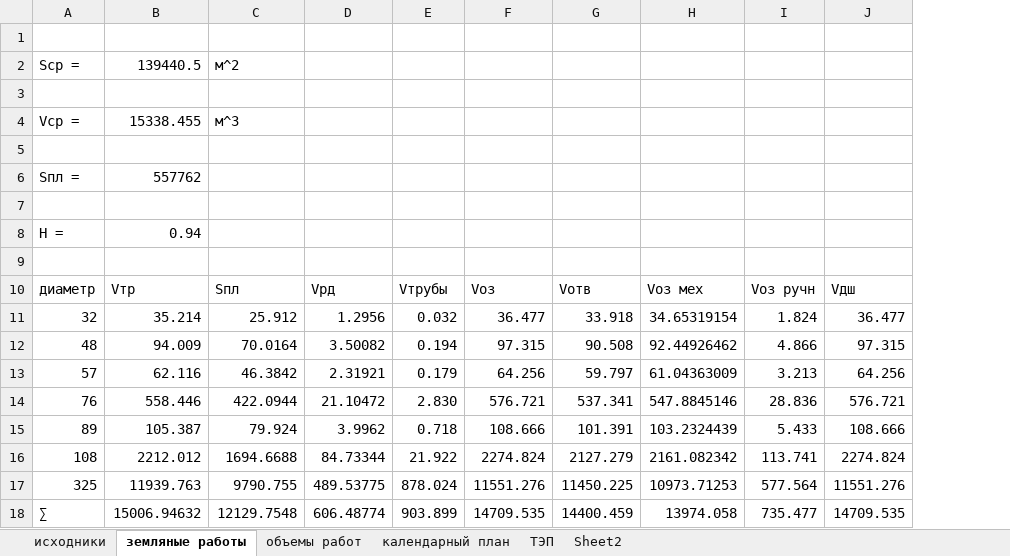
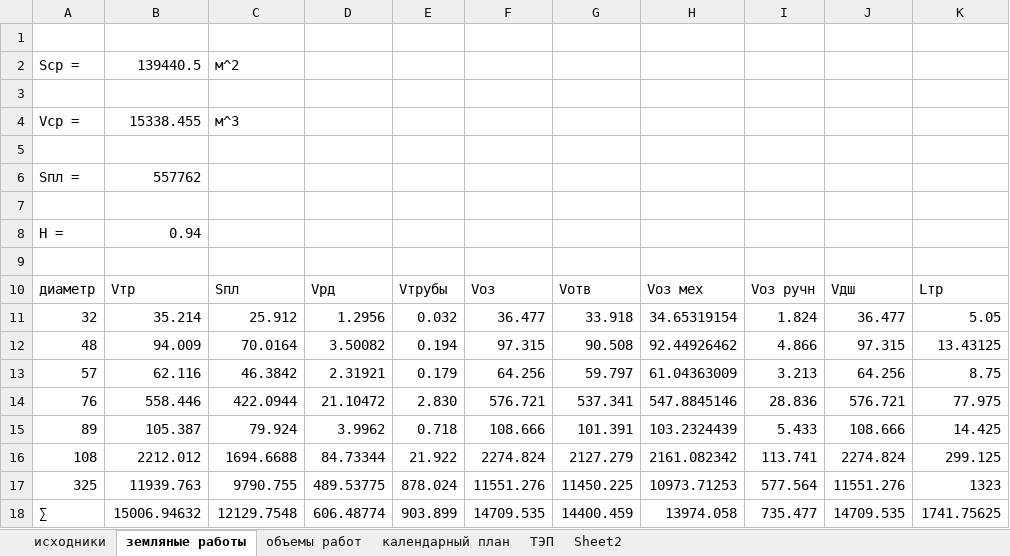
Before and after one commit to vetrogon-sys/ASK_Diplom, an Excel workbook: BaMWPart/documentation/calculation/worksVolumes.xlsx, sheet земляные работы, drawn as a sheet; values as stored, in another font and other column widths than the file's, no borders; the diff names each change by its address in the sheet, - before the commit and + after, or states it on an @@ line.

Commit message:
add CMR list

```diff
--- a/BaMWPart/documentation/calculation/worksVolumes.xlsx (sheet земляные работы)
+++ b/BaMWPart/documentation/calculation/worksVolumes.xlsx (sheet земляные работы)
+column K, rows 10-18: Lтр | 5.05 | 13.43125 | 8.75 | 77.975 | 14.425 | 299.125 | 1323 | 1741.75625
```
Also changed, not shown: sheet Sheet2, 1 other file.
